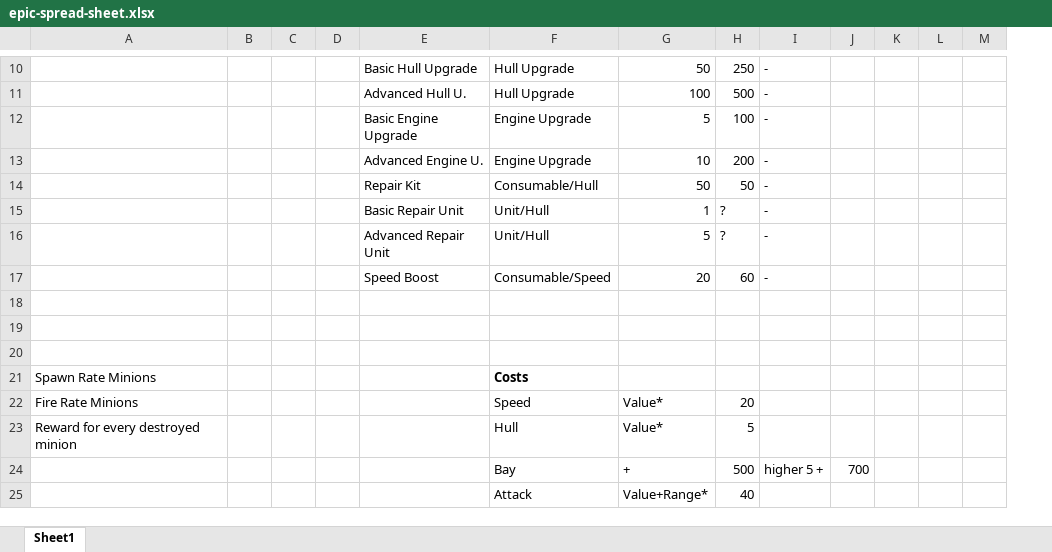
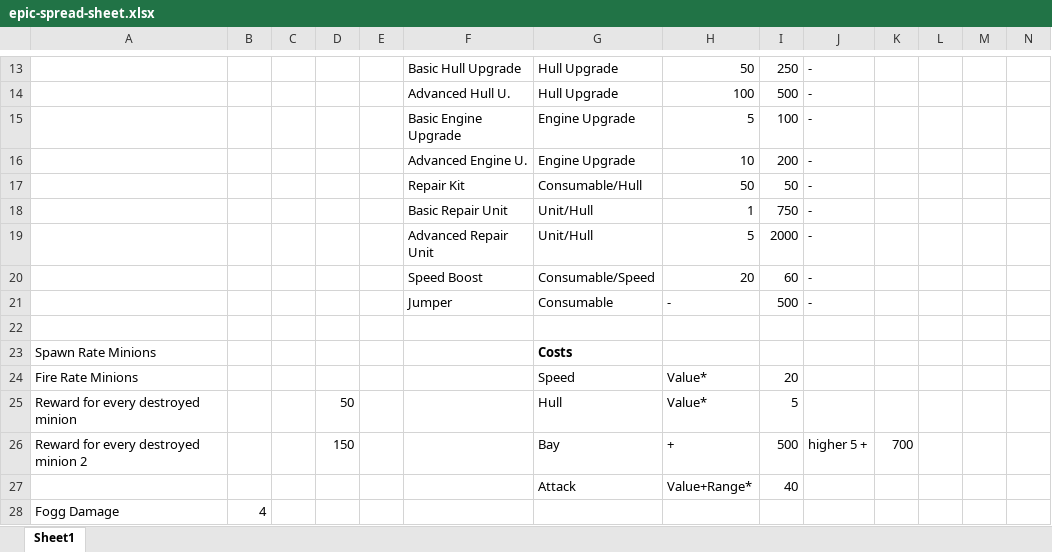
Before and after one commit to guroy/Microsoft-Hackathon, an Excel workbook: epic-spread-sheet.xlsx, sheet Sheet1, drawn as a sheet; only a part is shown, gaps mark what is left out; values as stored, in another font and other column widths than the file's, no borders; removed rows and columns are numbered as before the commit, all else as after; rows hold the shown columns only; the diff covers the shown part only; the diff names each change by its address in the sheet, - before the commit and + after, or states it on an @@ line.

```diff
--- a/epic-spread-sheet.xlsx (sheet Sheet1)
+++ b/epic-spread-sheet.xlsx (sheet Sheet1)
+column E, empty
-I18: ?
+I18: 750
-I19: ?
+I19: 2000
-row 21: (empty)
+row 21:  |  |  |  |  | Jumper | Consumable | - | 500 | -
-row 19: (empty)
-D25: (empty)
+D25: 50
-A26: (empty)
+A26: Reward for every destroyed minion 2
-D26: (empty)
+D26: 150
+row 28: Fogg Damage | 4
```
Also changed, not shown: 3 added rows and 22 edited cells elsewhere in this sheet, formulas that keep their value.
